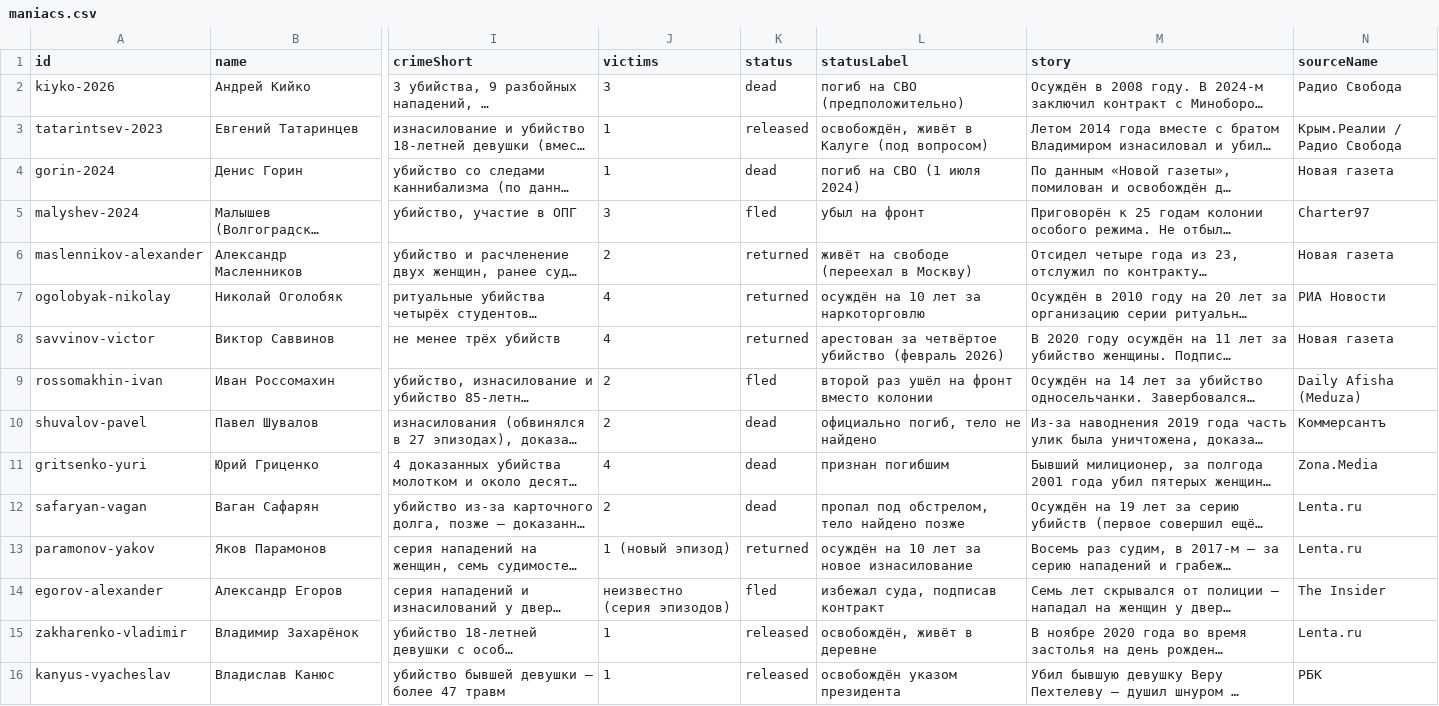
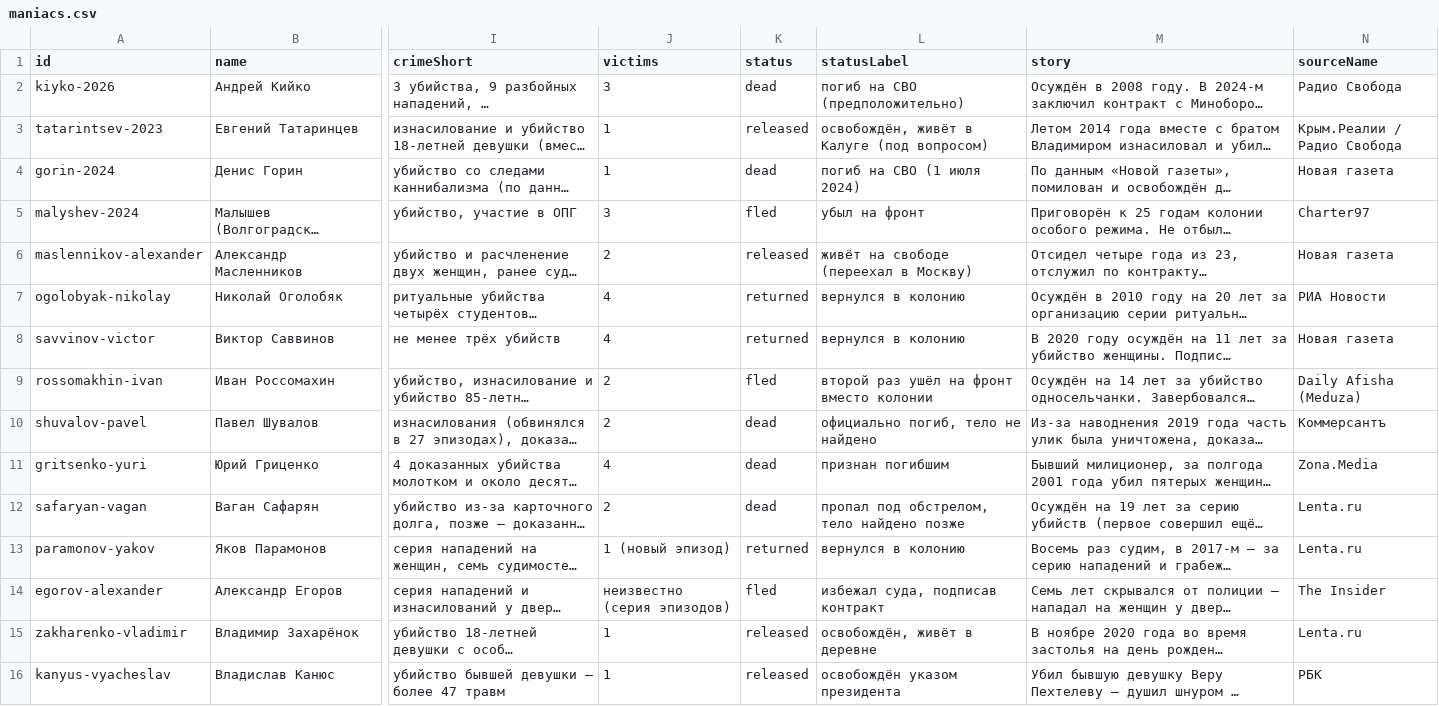
Before and after one commit to FrostOnBite/minutka.media, a CSV file: _data/maniacs.csv, drawn as a sheet; only a part is shown, gaps mark what is left out; long unchanged cells end in …; the diff covers the shown part only; the diff names each change by its address in the sheet, - before the commit and + after, or states it on an @@ line.

Commit message:
Update maniacs.csv

```diff
--- a/_data/maniacs.csv
+++ b/_data/maniacs.csv
-K6 (status): returned
+K6 (status): released
-L7 (statusLabel): осуждён на 10 лет за наркоторговлю
+L7 (statusLabel): вернулся в колонию
-L8 (statusLabel): арестован за четвёртое убийство (февраль 2026)
+L8 (statusLabel): вернулся в колонию
-L13 (statusLabel): осуждён на 10 лет за новое изнасилование
+L13 (statusLabel): вернулся в колонию
```
Also changed, not shown: 11 edited cells elsewhere in this file.
